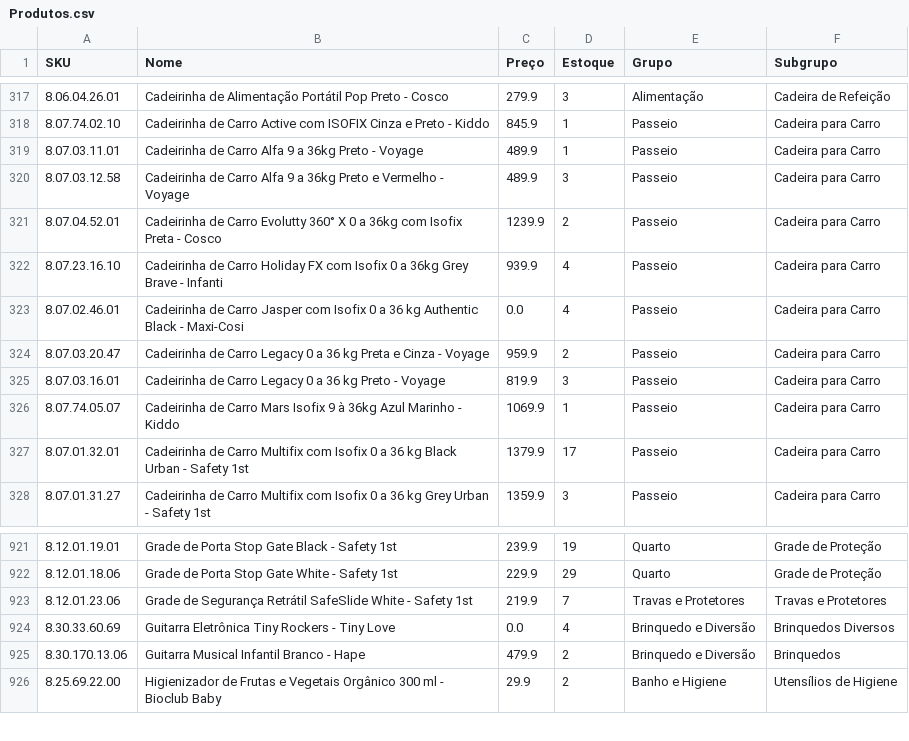
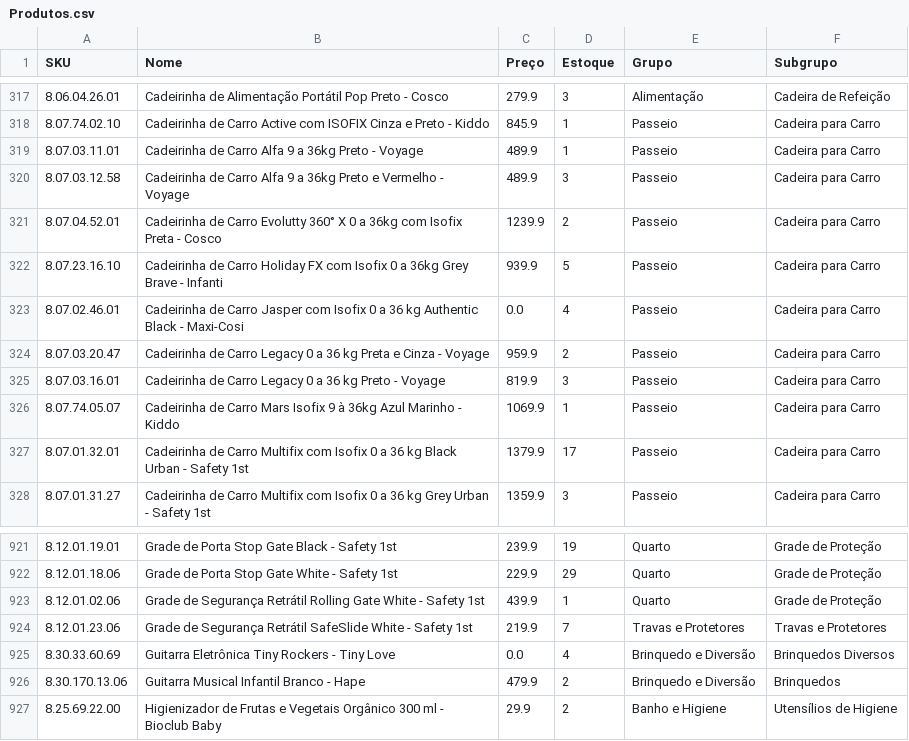
Before and after one commit to santoseliseu/Vitrine, a CSV file: Produtos.csv, drawn as a sheet; only a part is shown, gaps mark what is left out.

Commit message:
Coleta de estoques atualizada

```diff
--- a/Produtos.csv
+++ b/Produtos.csv
@@ -321,3 +321,3 @@ SKU;Nome;Preço;Estoque;Grupo;Subgrupo
 8.07.04.52.01;Cadeirinha de Carro Evolutty 360° X 0 a 36kg com Isofix Preta - Cosco;1239.9;2;Passeio;Cadeira para Carro
-8.07.23.16.10;Cadeirinha de Carro Holiday FX com Isofix 0 a 36kg Grey Brave - Infanti;939.9;4;Passeio;Cadeira para Carro
+8.07.23.16.10;Cadeirinha de Carro Holiday FX com Isofix 0 a 36kg Grey Brave - Infanti;939.9;5;Passeio;Cadeira para Carro
 8.07.02.46.01;Cadeirinha de Carro Jasper com Isofix 0 a 36 kg Authentic Black - Maxi-Cosi;0.0;4;Passeio;Cadeira para Carro
@@ -922,2 +922,3 @@ SKU;Nome;Preço;Estoque;Grupo;Subgrupo
 8.12.01.18.06;Grade de Porta Stop Gate White - Safety 1st;229.9;29;Quarto;Grade de Proteção
+8.12.01.02.06;Grade de Segurança Retrátil Rolling Gate White - Safety 1st;439.9;1;Quarto;Grade de Proteção
 8.12.01.23.06;Grade de Segurança Retrátil SafeSlide White - Safety 1st;219.9;7;Travas e Protetores;Travas e Protetores
```
